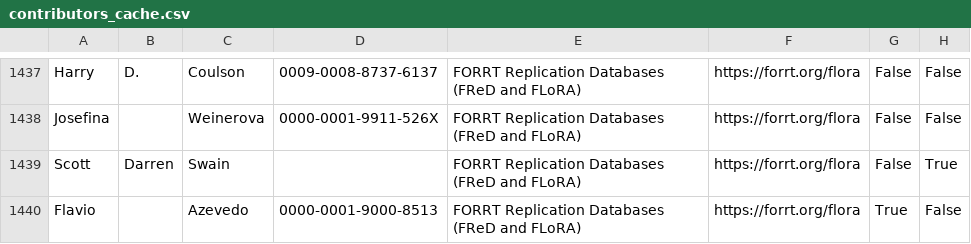
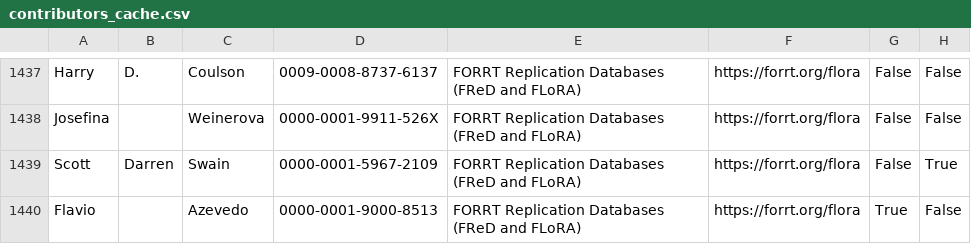
Before and after one commit to forrtproject/forrtproject.github.io, a CSV file: scripts/forrt_contribs/contributors_cache.csv, drawn as a sheet; only a part is shown, gaps mark what is left out; the diff names each change by its address in the sheet, - before the commit and + after, or states it on an @@ line.

Commit message:
Update generated resources and data - 2026-05-27 00:28:18 UTC

```diff
--- a/scripts/forrt_contribs/contributors_cache.csv
+++ b/scripts/forrt_contribs/contributors_cache.csv
-D1439: (empty)
+D1439: 0000-0001-5967-2109
```
Also changed, not shown: 3 other files.
